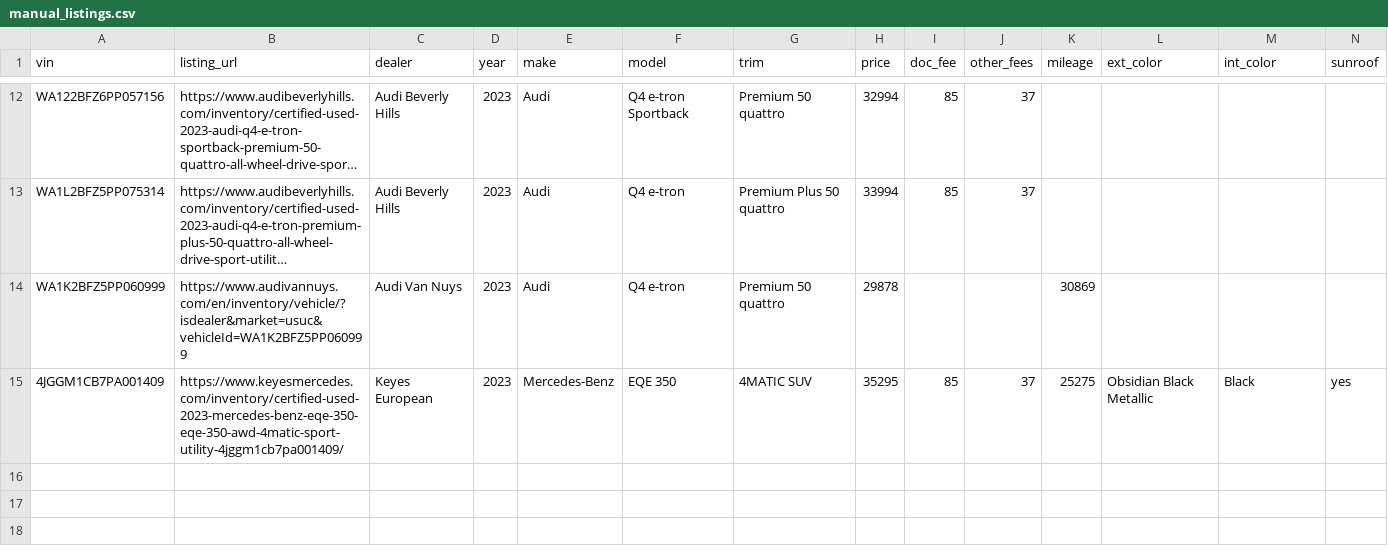
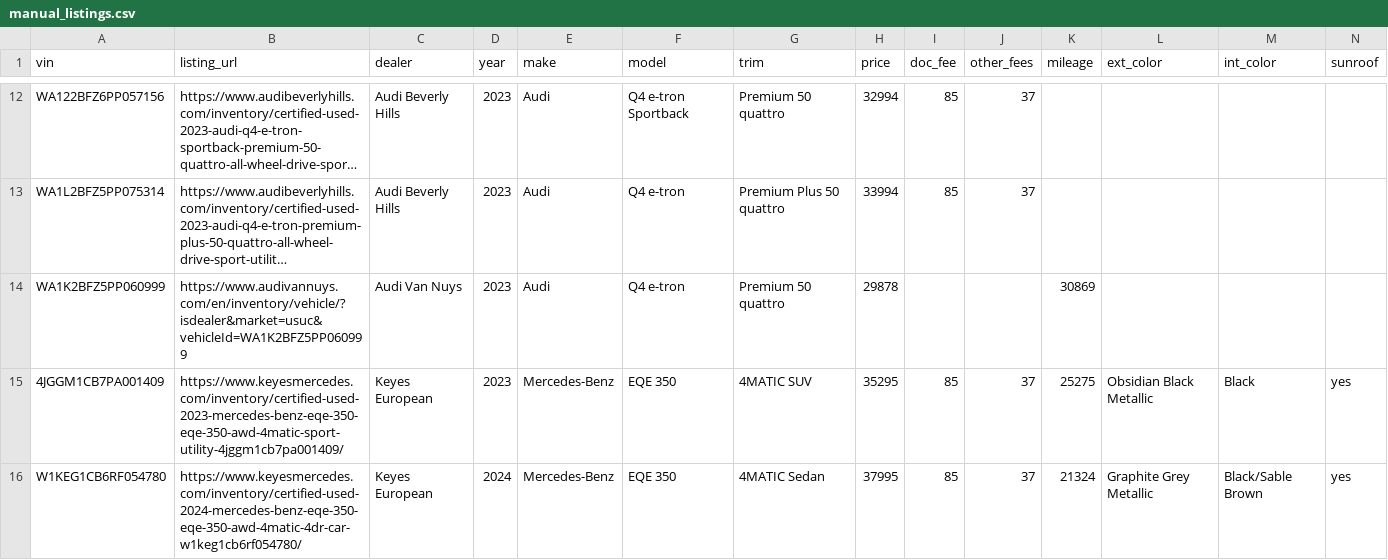
Before and after one commit to jhpdrbl/Car-finder-Ross, a CSV file: data/manual_listings.csv, drawn as a sheet; only a part is shown, gaps mark what is left out; long unchanged cells end in …; rows hold the shown columns only; the diff names each change by its address in the sheet, - before the commit and + after, or states it on an @@ line.

```diff
--- a/data/manual_listings.csv
+++ b/data/manual_listings.csv
+row 16: W1KEG1CB6RF054780 | https://www.keyesmercedes.com/inventory/certified-used-2024-mercedes-benz-eqe-350-eqe-350-awd-4matic-4dr-car-w1keg1cb6rf054780/ | Keyes European | 2024 | Mercedes-Benz | EQE 350 | 4MATIC Sedan | 37995 | 85 | 37 | 21324 | Graphite Grey Metallic | Black/Sable Brown | yes
```
Also changed, not shown: 2 other files.
